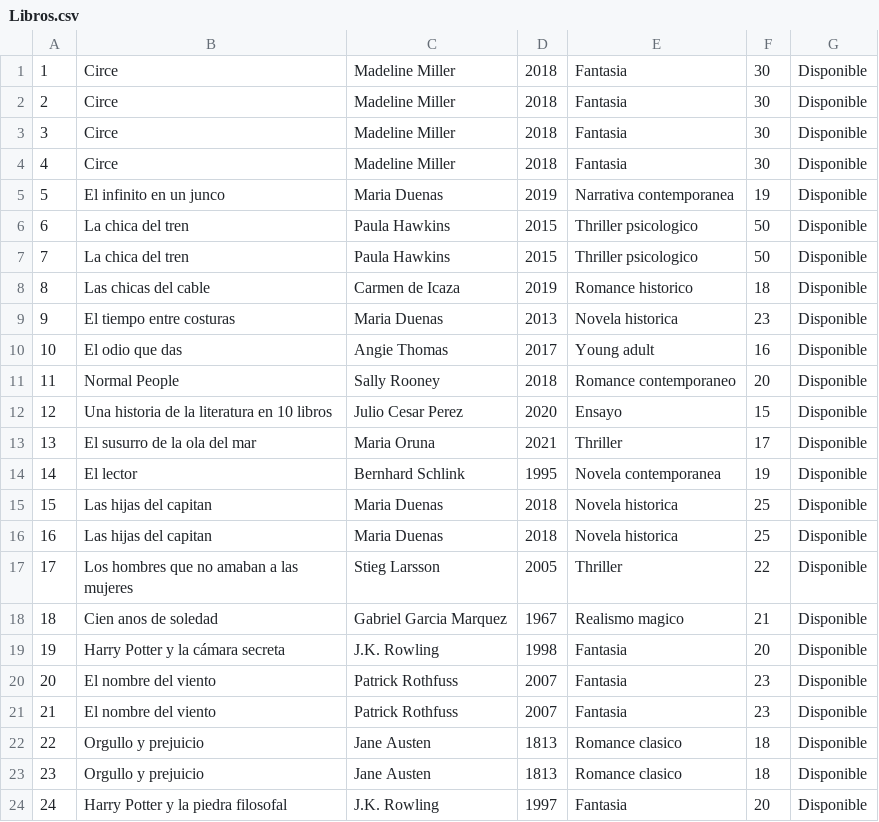
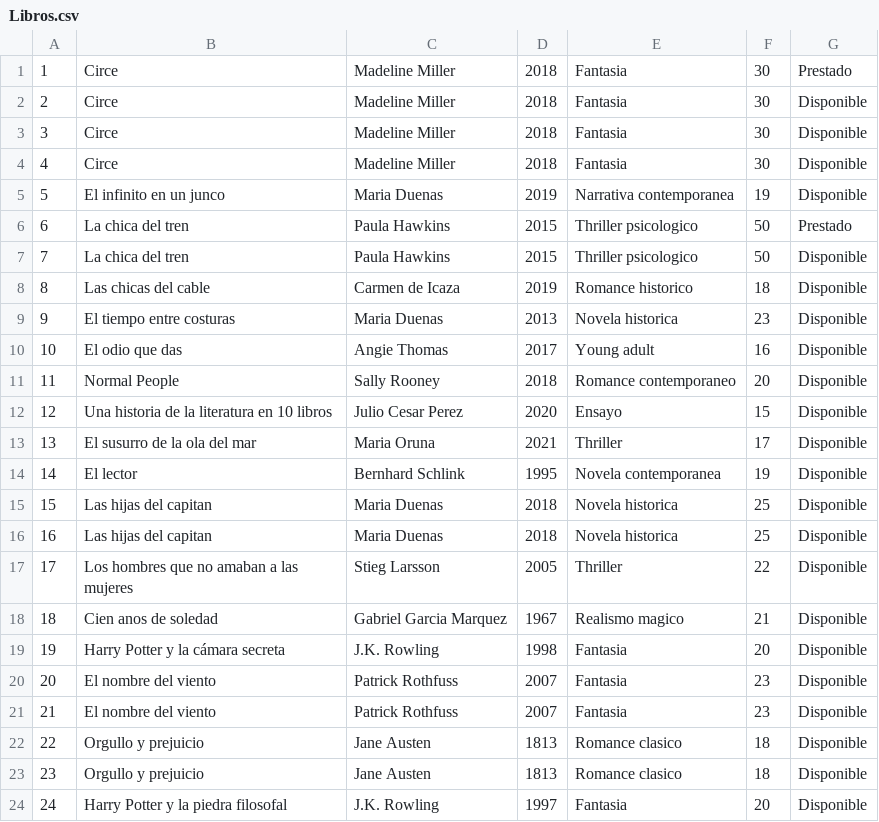
Before and after one commit to andremelzc/libreria_ghibli, a CSV file: output/Libros.csv, drawn as a sheet.

```diff
--- a/output/Libros.csv
+++ b/output/Libros.csv
@@ -1,2 +1,2 @@
-1,Circe,Madeline Miller,2018,Fantasia,30,Disponible
+1,Circe,Madeline Miller,2018,Fantasia,30,Prestado
 2,Circe,Madeline Miller,2018,Fantasia,30,Disponible
@@ -5,3 +5,3 @@
 5,El infinito en un junco,Maria Duenas,2019,Narrativa contemporanea,19,Disponible
-6,La chica del tren,Paula Hawkins,2015,Thriller psicologico,50,Disponible
+6,La chica del tren,Paula Hawkins,2015,Thriller psicologico,50,Prestado
 7,La chica del tren,Paula Hawkins,2015,Thriller psicologico,50,Disponible
```
Also changed, not shown: output/usuarios.csv, 3 other files.
